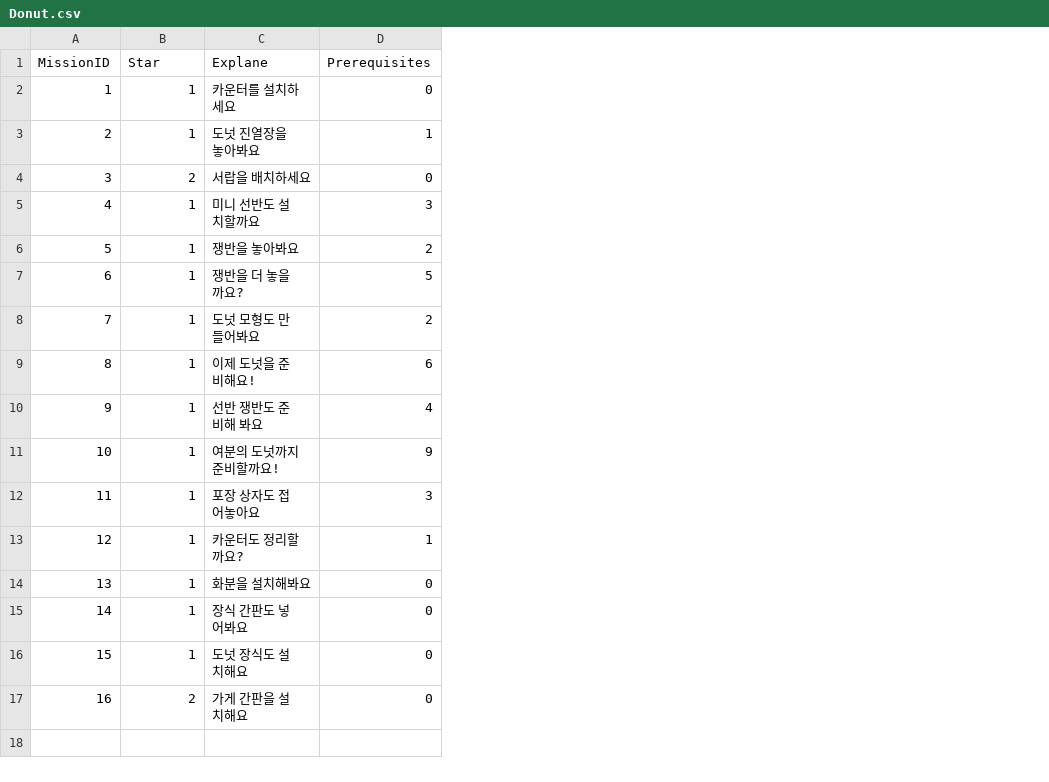
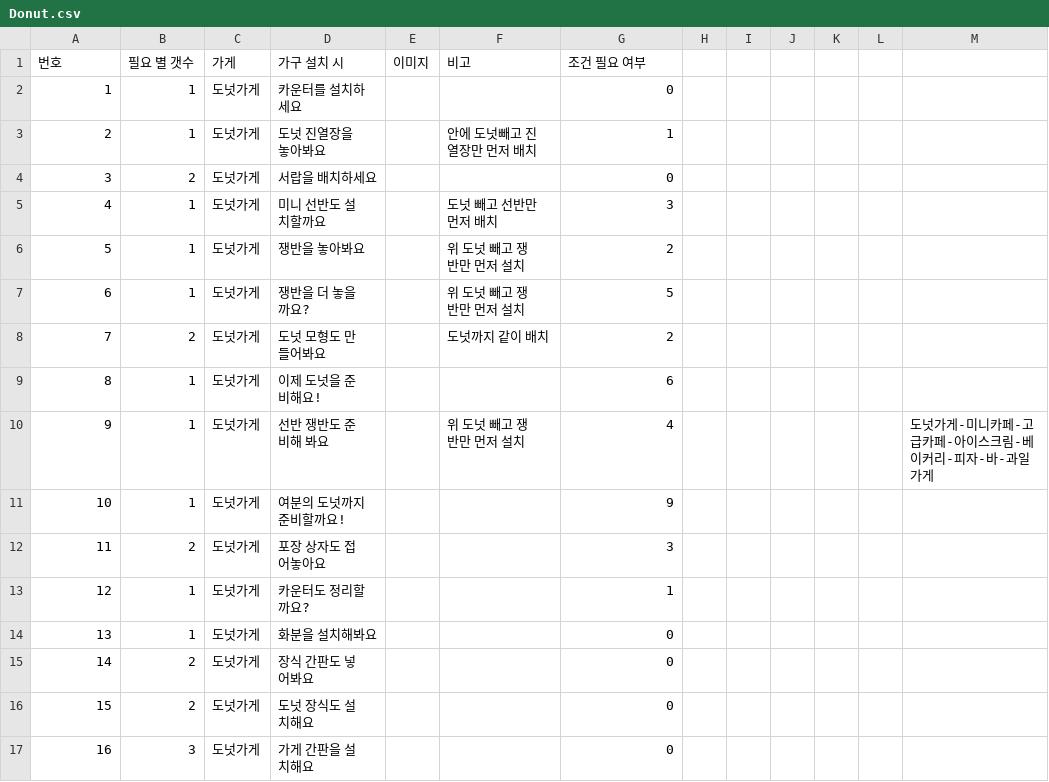
Before and after one commit to tcf1121/Pangtastic, a CSV file: Assets/CSV/Mission/Donut.csv, drawn as a sheet; removed rows and columns are numbered as before the commit, all else as after; the diff names each change by its address in the sheet, - before the commit and + after, or states it on an @@ line.

```diff
--- a/Assets/CSV/Mission/Donut.csv
+++ b/Assets/CSV/Mission/Donut.csv
+column C, rows 2-17: all 도넛가게
+column E, empty
+column F, rows 3-10: 안에 도넛빼고 진열장만 먼저 배치 |  | 도넛 빼고 선반만 먼저 배치 | 위 도넛 빼고 쟁반만 먼저 설치 | 위 도넛 빼고 쟁반만 먼저 설치 | 도넛까지 같이 배치 |  | 위 도넛 빼고 쟁반만 먼저 설치
+column H, empty
+column I, empty
+column J, empty
+column K, empty
+column L, empty
+column M, row 10: 도넛가게-미니카페-고급카페-아이스크림-베이커리-피자-바-과일가게
-row 1: MissionID | Star | Explane | Prerequisites
+row 1: 번호 | 필요 별 갯수 | 가게 | 가구 설치 시 | 이미지 | 비고 | 조건 필요 여부
-B8: 1
+B8: 2
-B12: 1
+B12: 2
-B15:B16: 1
+B15:B16: 2
-B17: 2
+B17: 3
```
Also changed, not shown: Assets/CSV/Mission/Cafe.csv, Assets/CSV/Mission/MiniCafe.csv, 36 other files.
